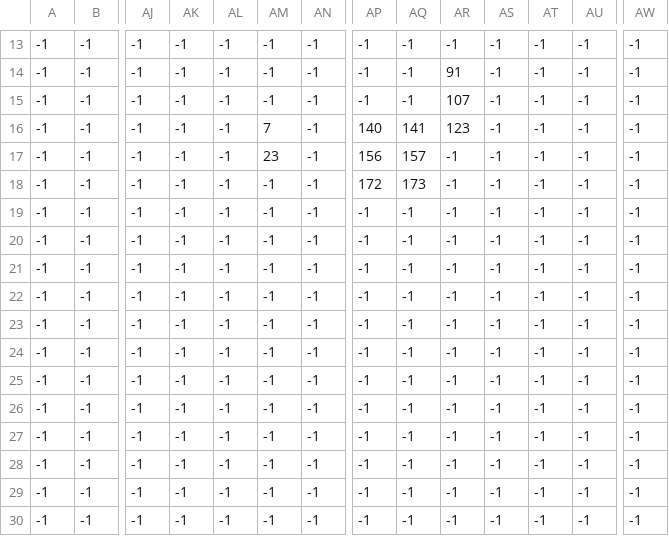
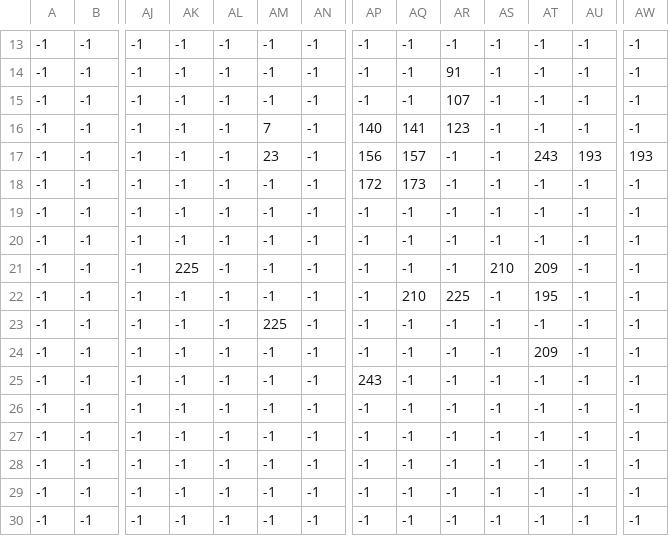
Before and after one commit to Lac-Lukas/Team-10, a CSV file: Levels/Level_0/Level_0_Background.csv, drawn as a sheet; only a part is shown, gaps mark what is left out; removed rows and columns are numbered as before the commit, all else as after; rows hold the shown columns only; the diff names each change by its address in the sheet, - before the commit and + after, or states it on an @@ line.

```diff
--- a/Levels/Level_0/Level_0_Background.csv
+++ b/Levels/Level_0/Level_0_Background.csv
-AT17: -1
+AT17: 243
-AU17: -1
+AU17: 193
-AW17: -1
+AW17: 193
+row 19: -1 | -1 | -1 | -1 | -1 | -1 | -1 | -1 | -1 | -1 | -1 | -1 | -1 | -1
-AK21: -1
+AK21: 225
-AS21: -1
+AS21: 210
-AT21: -1
+AT21: 209
-AQ22: -1
+AQ22: 210
-AR22: -1
+AR22: 225
-AT22: -1
+AT22: 195
-AM23: -1
+AM23: 225
-AT24: -1
+AT24: 209
-AP25: -1
+AP25: 243
-row 25: -1 | -1 | -1 | -1 | -1 | -1 | -1 | -1 | -1 | -1 | -1 | -1 | -1 | -1
```
Also changed, not shown: Levels/Level_0/Level_0_Ground Layer.csv, 6 other files.
